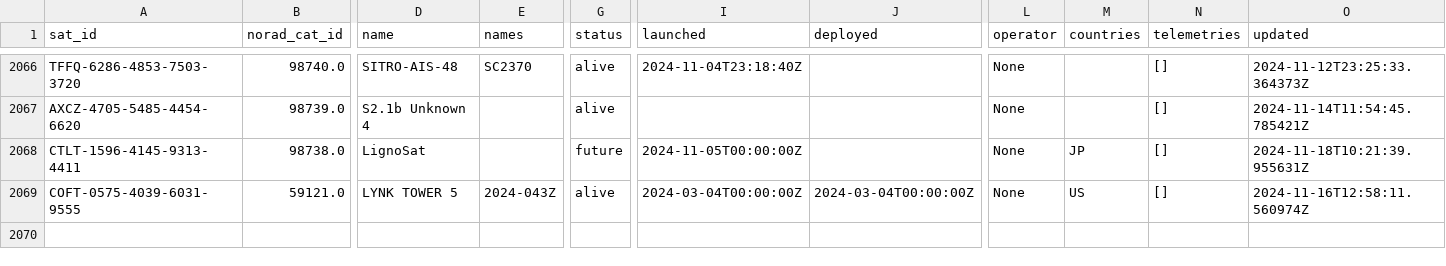
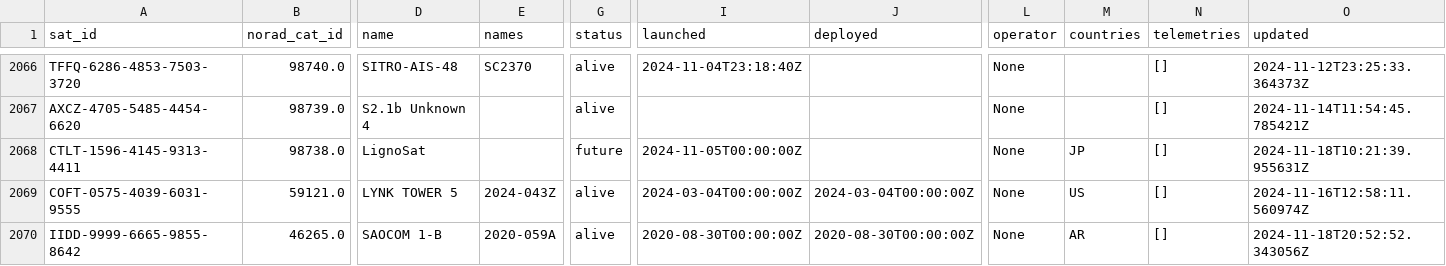
Before and after one commit to muzihuaner/amateur-satellite-database, a CSV file: data/satnogs.csv, drawn as a sheet; only a part is shown, gaps mark what is left out; rows hold the shown columns only; the diff names each change by its address in the sheet, - before the commit and + after, or states it on an @@ line.

```diff
--- a/data/satnogs.csv
+++ b/data/satnogs.csv
+row 2070: IIDD-9999-6665-9855-8642 | 46265.0 | SAOCOM 1-B | 2020-059A | alive | 2020-08-30T00:00:00Z | 2020-08-30T00:00:00Z | None | AR | [] | 2024-11-18T20:52:52.343056Z
```
Also changed, not shown: 1 other file.
